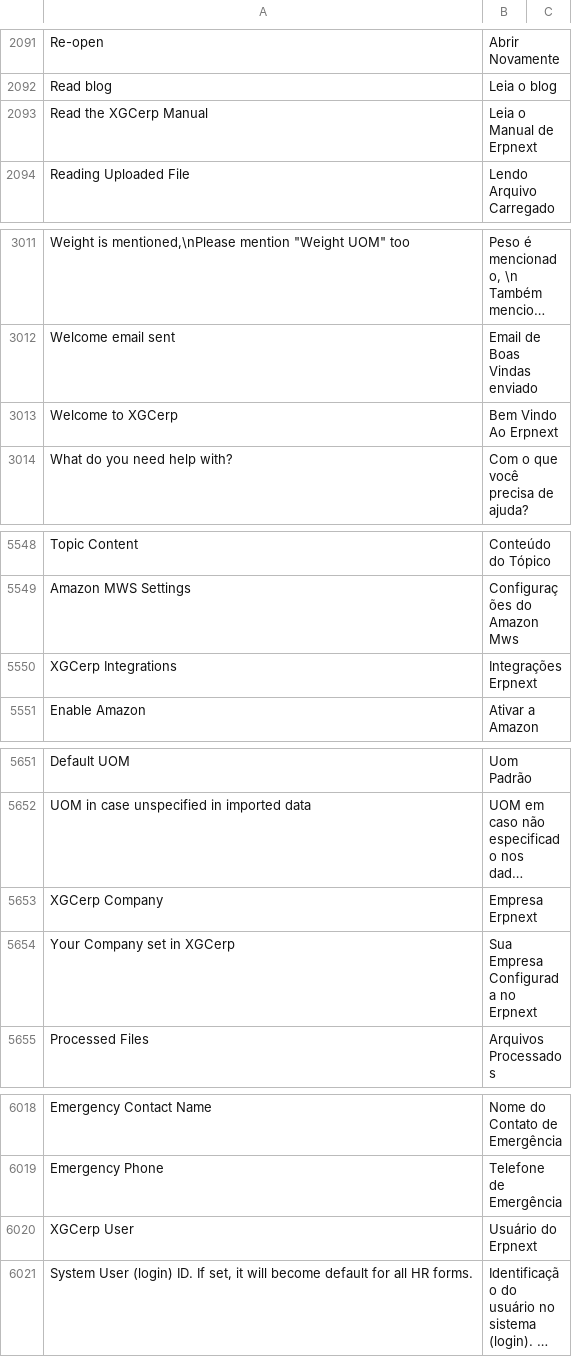
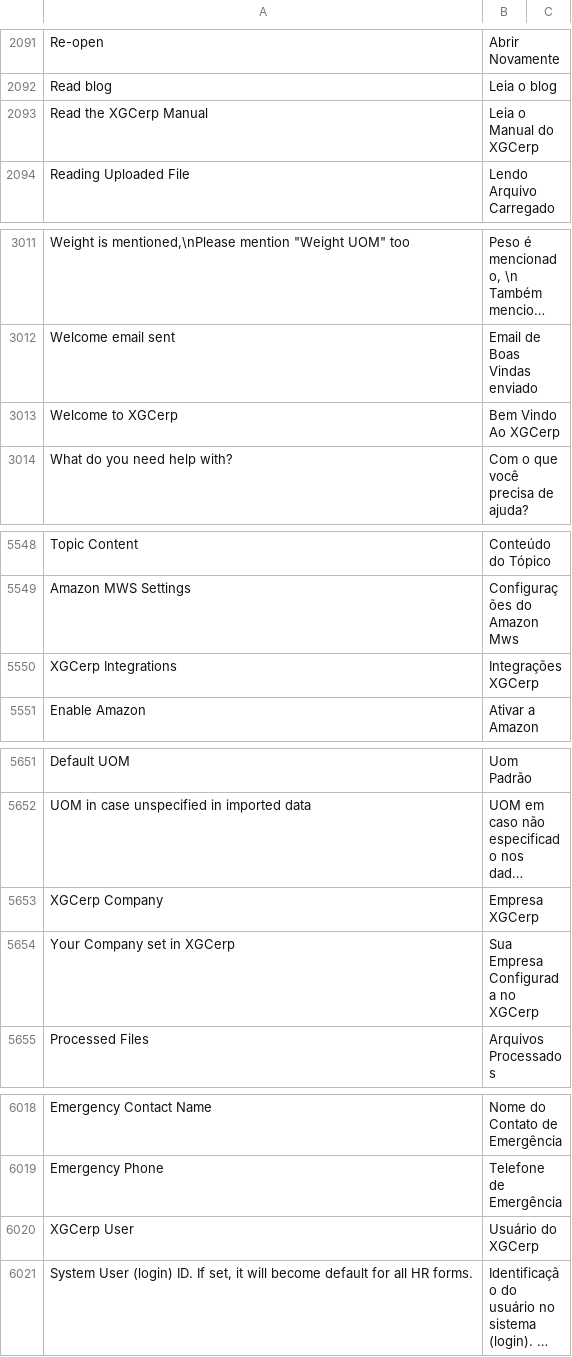
Before and after one commit to XGCERP/xgcerp, a CSV file: xgcerp/translations/pt-BR.csv, drawn as a sheet; only a part is shown, gaps mark what is left out; long unchanged cells end in …; the diff covers the shown part only; the diff names each change by its address in the sheet, - before the commit and + after, or states it on an @@ line.

```diff
--- a/xgcerp/translations/pt-BR.csv
+++ b/xgcerp/translations/pt-BR.csv
-B2093: Leia o Manual de Erpnext
+B2093: Leia o Manual do XGCerp
-B3013: Bem Vindo Ao Erpnext
+B3013: Bem Vindo Ao XGCerp
-B5550: Integrações Erpnext
+B5550: Integrações XGCerp
-B5653: Empresa Erpnext
+B5653: Empresa XGCerp
-B5654: Sua Empresa Configurada no Erpnext
+B5654: Sua Empresa Configurada no XGCerp
-B6020: Usuário do Erpnext
+B6020: Usuário do XGCerp
```
Also changed, not shown: 2 edited cells elsewhere in this file, xgcerp/translations/id.csv, 12 other files.
